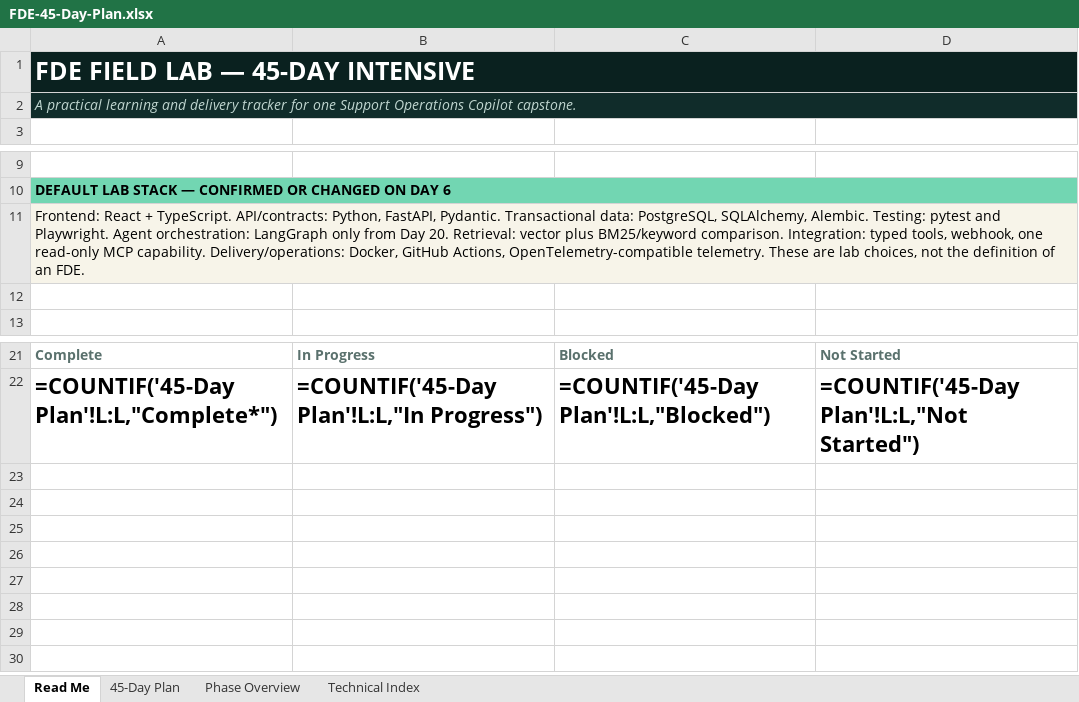
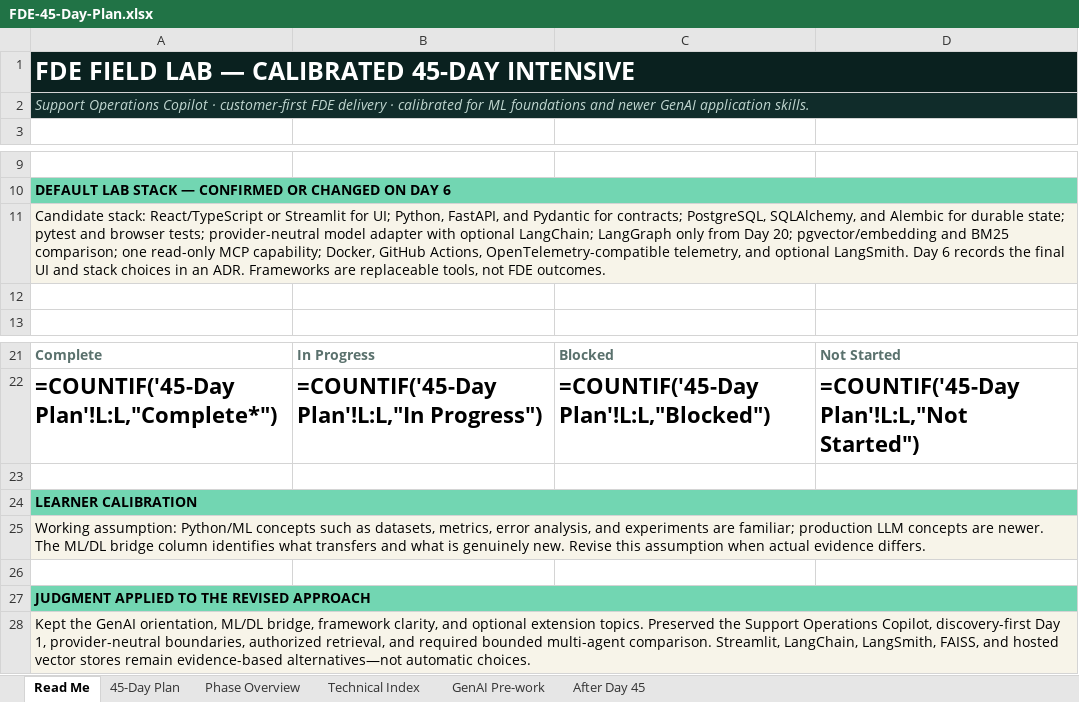
Before and after one commit to jnaveen-ds/fde-field-lab, an Excel workbook: docs/FDE-45-Day-Plan.xlsx, sheet Read Me, drawn as a sheet; only a part is shown, gaps mark what is left out; values as stored, in another font and other column widths than the file's, no borders; formulas without a stored value are shown as written; the diff names each change by its address in the sheet, - before the commit and + after, or states it on an @@ line.

Commit message:
Calibrate FDE plan for ML to GenAI progression
Amp-Thread-ID: https://ampcode.com/threads/T-01a08b9e-457f-76ce-8c80-58d58c7da0cd
Co-authored-by: Amp <amp@ampcode.com>

```diff
--- a/docs/FDE-45-Day-Plan.xlsx (sheet Read Me)
+++ b/docs/FDE-45-Day-Plan.xlsx (sheet Read Me)
+sheet tab: GenAI Pre-work
+sheet tab: After Day 45
-A1: FDE FIELD LAB — 45-DAY INTENSIVE
+A1: FDE FIELD LAB — CALIBRATED 45-DAY INTENSIVE
-A2: A practical learning and delivery tracker for one Support Operations Copilot capstone.
+A2: Support Operations Copilot · customer-first FDE delivery · calibrated for ML foundations and newer GenAI application skills.
-A11: Frontend: React + TypeScript. API/contracts: Python, FastAPI, Pydantic. Transactional data: PostgreSQL, SQLAlchemy, Alembic. Testing: pytest and Playwright. Agent orchestration: LangGraph only from Day 20. Retrieval: vector plus BM25/keyword comparison. Integration: typed tools, webhook, one read-only MCP capability. Delivery/operations: Docker, GitHub Actions, OpenTelemetry-compatible telemetry. These are lab choices, not the definition of an FDE.
+A11: Candidate stack: React/TypeScript or Streamlit for UI; Python, FastAPI, and Pydantic for contracts; PostgreSQL, SQLAlchemy, and Alembic for durable state; pytest and browser tests; provider-neutral model adapter with optional LangChain; LangGraph only from Day 20; pgvector/embedding and BM25 comparison; one read-only MCP capability; Docker, GitHub Actions, OpenTelemetry-compatible telemetry, and optional LangSmith. Day 6 records the final UI and stack choices in an ADR. Frameworks are replaceable tools, not FDE outcomes.
+row 23: (empty)
+row 24: LEARNER CALIBRATION
+row 25: Working assumption: Python/ML concepts such as datasets, metrics, error analysis, and experiments are familiar; production LLM concepts are newer. The ML/DL bridge column identifies what transfers and what is genuinely new. Revise this assumption when actual evidence differs.
+row 26: (empty)
+row 27: JUDGMENT APPLIED TO THE REVISED APPROACH
+row 28: Kept the GenAI orientation, ML/DL bridge, framework clarity, and optional extension topics. Preserved the Support Operations Copilot, discovery-first Day 1, provider-neutral boundaries, authorized retrieval, and required bounded multi-agent comparison. Streamlit, LangChain, LangSmith, FAISS, and hosted vector stores remain evidence-based alternatives—not automatic choices.
```
Also changed, not shown: sheet Technical Index, sheet 45-Day Plan, 2 other files.
